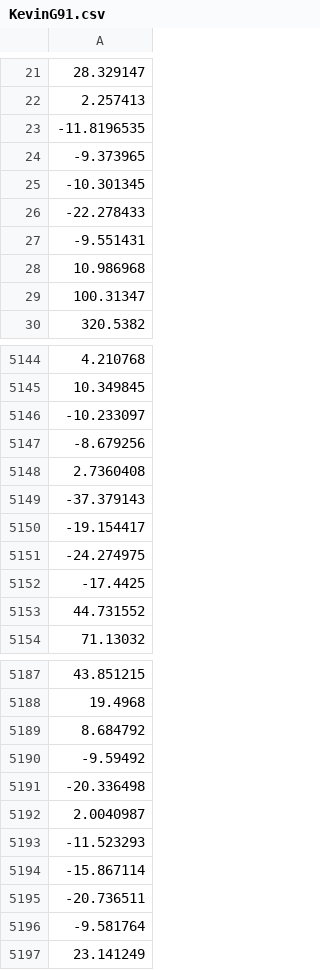
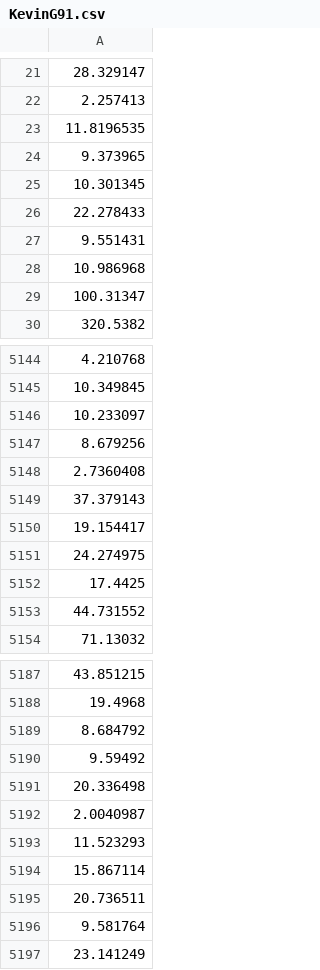
Before and after one commit to KevinG91/Bike_rental_machine_learning, a CSV file: KevinG91.csv, drawn as a sheet; only a part is shown, gaps mark what is left out; the diff covers the shown part only; the diff names each change by its address in the sheet, - before the commit and + after, or states it on an @@ line.

```diff
--- a/KevinG91.csv
+++ b/KevinG91.csv
-A23: -11.8196535
+A23: 11.8196535
-A24: -9.373965
+A24: 9.373965
-A25: -10.301345
+A25: 10.301345
-A26: -22.278433
+A26: 22.278433
-A27: -9.551431
+A27: 9.551431
-A5146: -10.233097
+A5146: 10.233097
-A5147: -8.679256
+A5147: 8.679256
-A5149: -37.379143
+A5149: 37.379143
-A5150: -19.154417
+A5150: 19.154417
-A5151: -24.274975
+A5151: 24.274975
-A5152: -17.4425
+A5152: 17.4425
-A5190: -9.59492
+A5190: 9.59492
-A5191: -20.336498
+A5191: 20.336498
-A5193: -11.523293
+A5193: 11.523293
-A5194: -15.867114
+A5194: 15.867114
-A5195: -20.736511
+A5195: 20.736511
-A5196: -9.581764
+A5196: 9.581764
```
Also changed, not shown: 107 edited cells elsewhere in this file, 1 other file.
